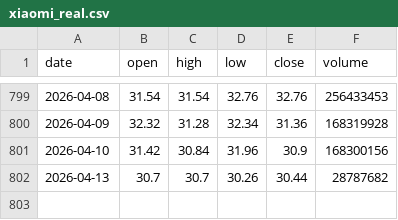
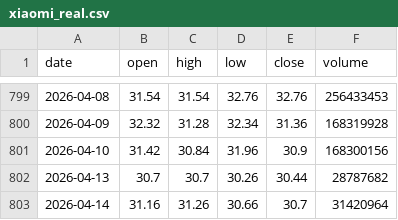
Before and after one commit to proccl/quantforecast, a CSV file: data/xiaomi_real.csv, drawn as a sheet; only a part is shown, gaps mark what is left out; the diff names each change by its address in the sheet, - before the commit and + after, or states it on an @@ line.

Commit message:
Update: Walk-forward CV optimization, backtest chart with timestamp, latest data 2026-04-14

```diff
--- a/data/xiaomi_real.csv
+++ b/data/xiaomi_real.csv
+row 803: 2026-04-14 | 31.16 | 31.26 | 30.66 | 30.7 | 31420964
```
Also changed, not shown: 8 other files.
